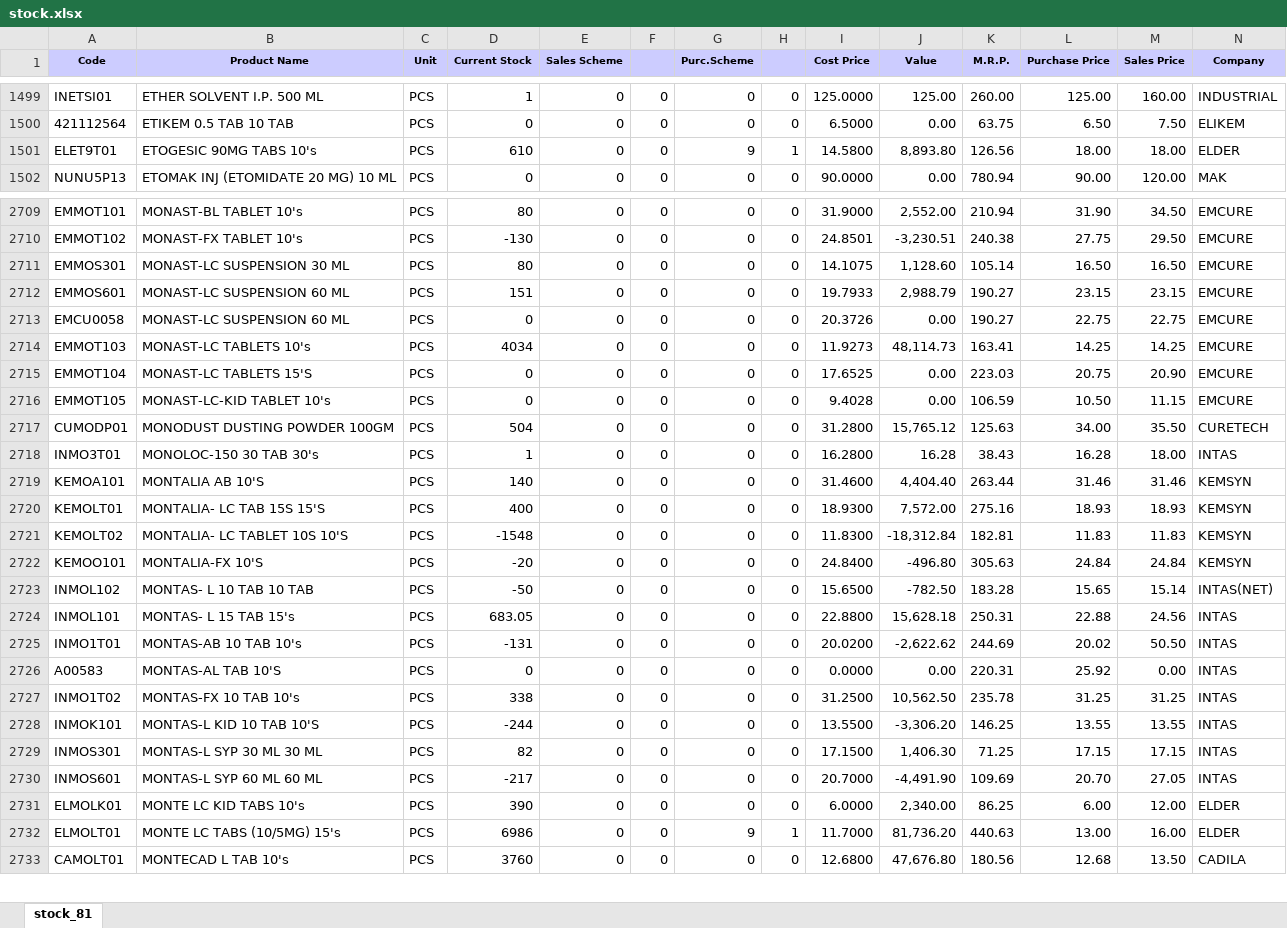
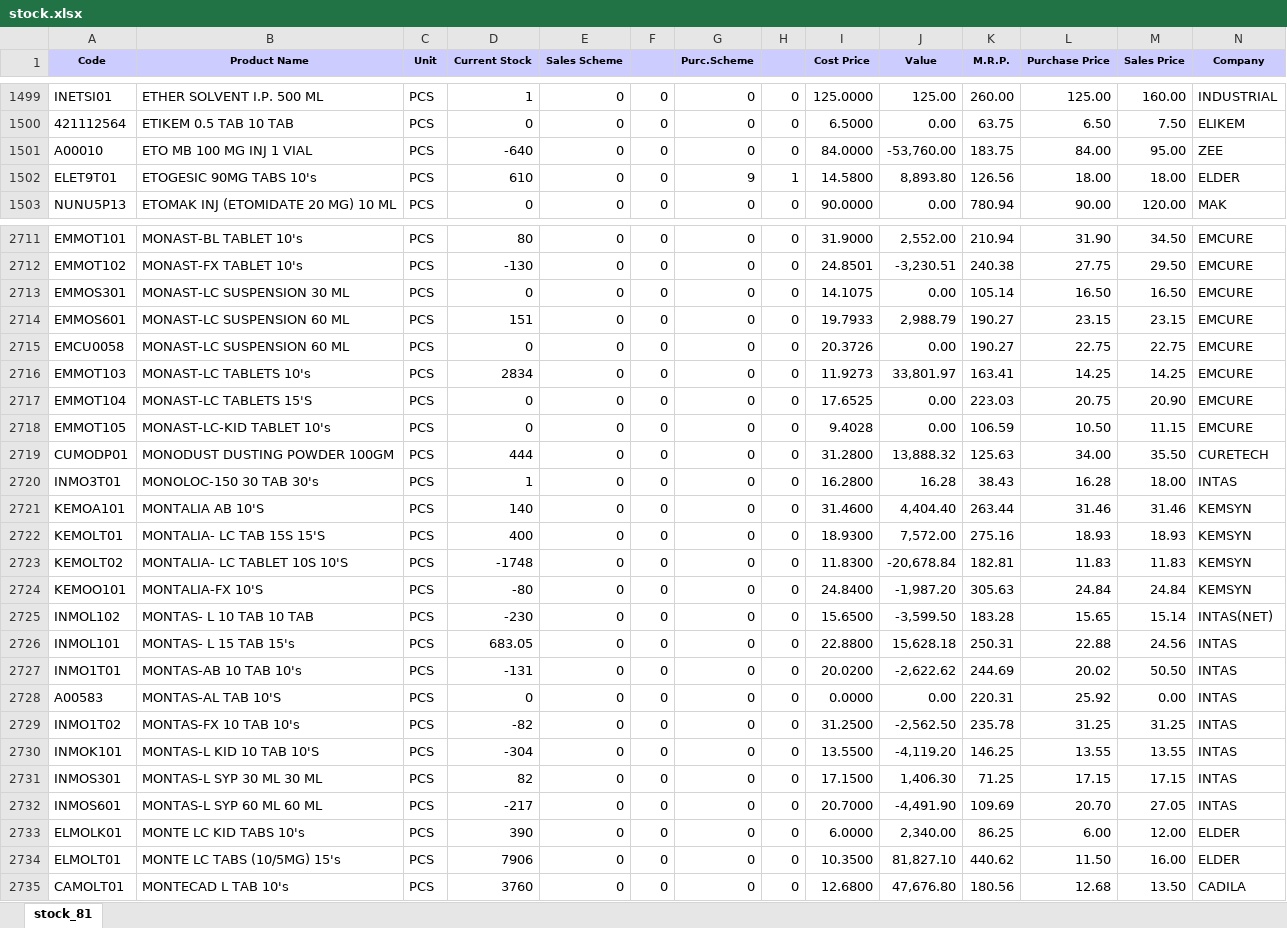
Before and after one commit to ishwarpharma/ishwarone, an Excel workbook: stock.xlsx, sheet stock_81, drawn as a sheet; only a part is shown, gaps mark what is left out; values as stored, in another font and other column widths than the file's, no borders; addresses are those after the commit; rows hold the shown columns only; the diff covers the shown part only; the diff names each change by its address in the sheet, - before the commit and + after, or states it on an @@ line.

```diff
--- a/stock.xlsx (sheet stock_81)
+++ b/stock.xlsx (sheet stock_81)
+row 1501: A00010 | ETO MB 100 MG INJ 1 VIAL | PCS | -640 | 0 | 0 | 0 | 0 | 84.0000 | -53,760.00 | 183.75 | 84.00 | 95.00 | ZEE
-D2713 (Current Stock): 80
+D2713 (Current Stock): 0
-J2713 (Value): 1,128.60
+J2713 (Value): 0.00
-D2716 (Current Stock): 4034
+D2716 (Current Stock): 2834
-J2716 (Value): 48,114.73
+J2716 (Value): 33,801.97
-D2719 (Current Stock): 504
+D2719 (Current Stock): 444
-J2719 (Value): 15,765.12
+J2719 (Value): 13,888.32
-D2723 (Current Stock): -1548
+D2723 (Current Stock): -1748
-J2723 (Value): -18,312.84
+J2723 (Value): -20,678.84
-D2724 (Current Stock): -20
+D2724 (Current Stock): -80
-J2724 (Value): -496.80
+J2724 (Value): -1,987.20
-D2725 (Current Stock): -50
+D2725 (Current Stock): -230
-J2725 (Value): -782.50
+J2725 (Value): -3,599.50
-D2729 (Current Stock): 338
+D2729 (Current Stock): -82
-J2729 (Value): 10,562.50
+J2729 (Value): -2,562.50
-D2730 (Current Stock): -244
+D2730 (Current Stock): -304
-J2730 (Value): -3,306.20
+J2730 (Value): -4,119.20
-D2734 (Current Stock): 6986
+D2734 (Current Stock): 7906
-G2734 (Purc.Scheme): 9
+G2734 (Purc.Scheme): 0
-H2734: 1
+H2734: 0
-I2734 (Cost Price): 11.7000
+I2734 (Cost Price): 10.3500
-J2734 (Value): 81,736.20
+J2734 (Value): 81,827.10
-K2734 (M.R.P.): 440.63
+K2734 (M.R.P.): 440.62
-L2734 (Purchase Price): 13.00
+L2734 (Purchase Price): 11.50
```
Also changed, not shown: 5 added rows and 1264 edited cells elsewhere in this sheet.
